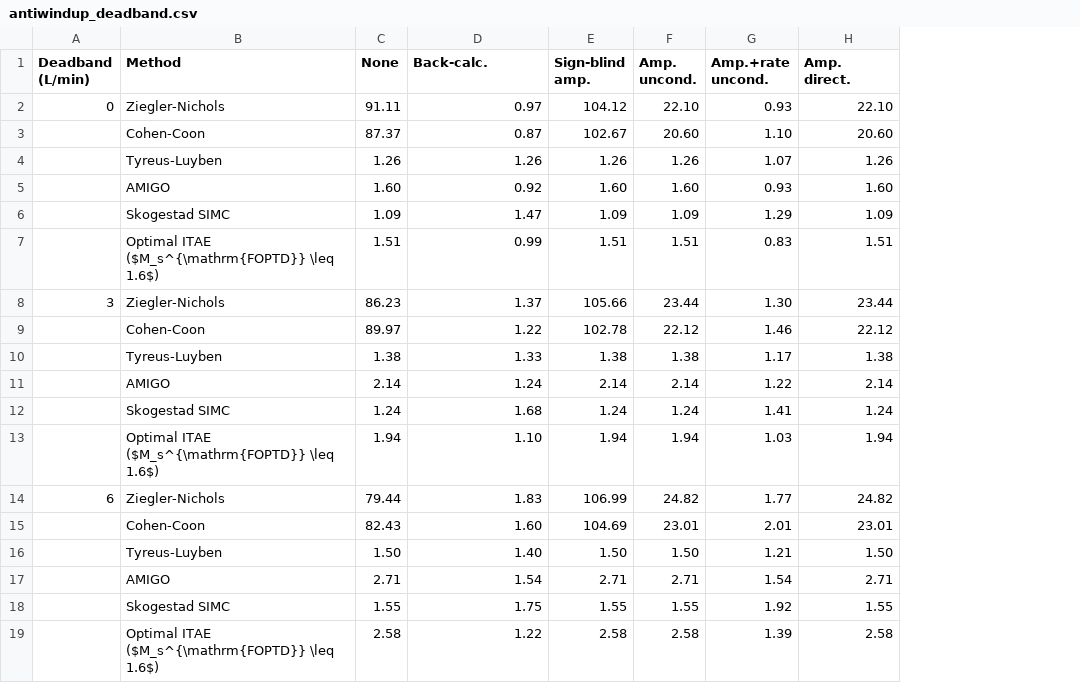
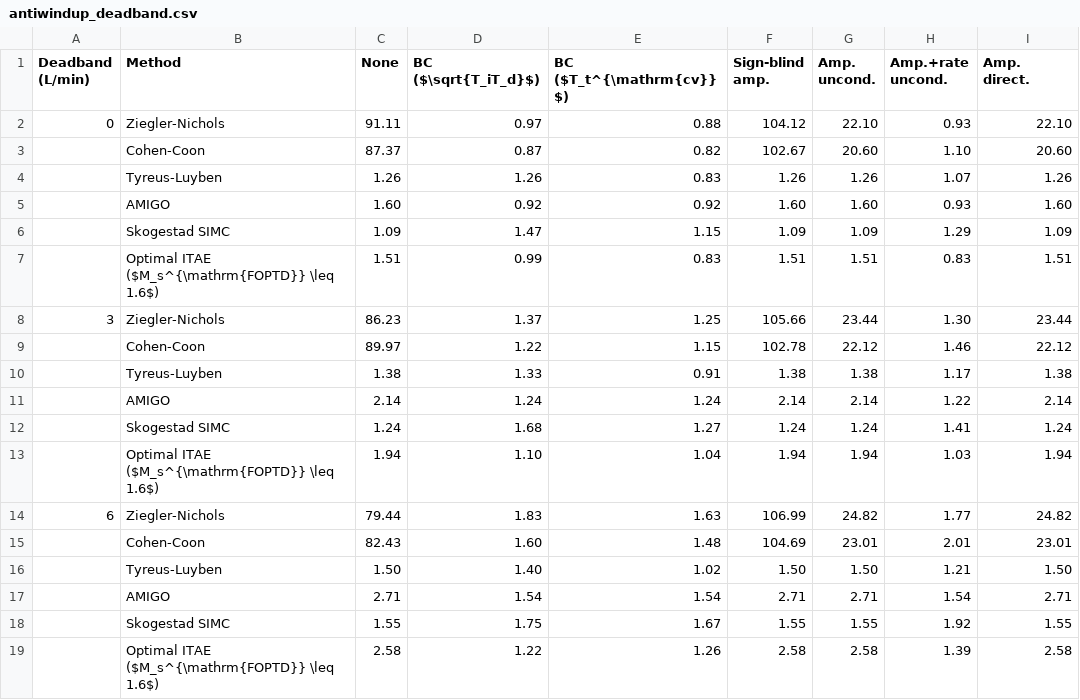
Before and after one commit to Marques-svnt/IC-CSTR-Control-Benchmark, a CSV file: results/jpc/antiwindup_deadband.csv, drawn as a sheet; only a part is shown; the diff names each change by its address in the sheet, - before the commit and + after, or states it on an @@ line.

```diff
--- a/results/jpc/antiwindup_deadband.csv
+++ b/results/jpc/antiwindup_deadband.csv
+column E (BC ($T_t^{\mathrm{cv}}$)), rows 2-19: 0.88 | 0.82 | 0.83 | 0.92 | 1.15 | 0.83 | 1.25 | 1.15 | 0.91 | 1.24 | 1.27 | 1.04 | 1.63 | 1.48 | 1.02 | 1.54 | 1.67 | 1.26
-D1: Back-calc.
+D1: BC ($\sqrt{T_iT_d}$)
```
Also changed, not shown: results/jpc/antiwindup_ablation.csv, results/jpc/antiwindup_scenarios.csv, 12 other files.
